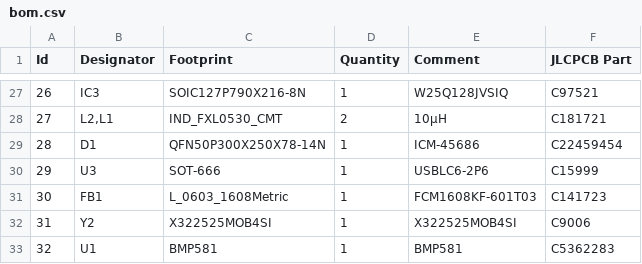
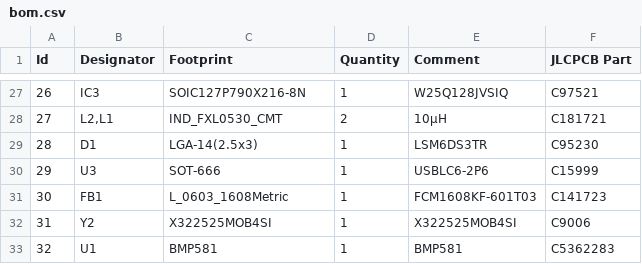
Before and after one commit to andreadamiano/flight-controller, a CSV file: hardware/production/bom.csv, drawn as a sheet; only a part is shown, gaps mark what is left out.

```diff
--- a/hardware/production/bom.csv
+++ b/hardware/production/bom.csv
@@ -28,3 +28,3 @@ Id,Designator,Footprint,Quantity,Comment,JLCPCB Part
 27,"L2,L1",IND_FXL0530_CMT,2,10μH,C181721
-28,D1,QFN50P300X250X78-14N,1,ICM-45686,C22459454
+28,D1,LGA-14(2.5x3),1,LSM6DS3TR,C95230
 29,U3,SOT-666,1,USBLC6-2P6,C15999
```
Also changed, not shown: hardware/production/flight_controller-all-pos.csv, 4 other files.
